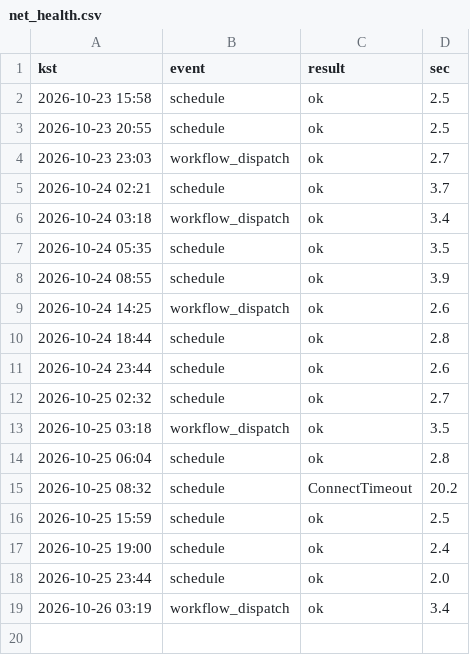
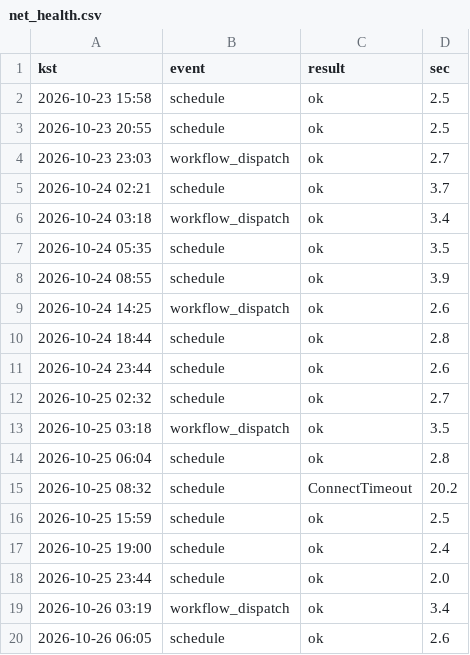
Before and after one commit to whereisjg/g2b-bid-data, a CSV file: logs/net_health.csv, drawn as a sheet; the diff names each change by its address in the sheet, - before the commit and + after, or states it on an @@ line.

```diff
--- a/logs/net_health.csv
+++ b/logs/net_health.csv
+row 20: 2026-10-26 06:05 | schedule | ok | 2.6
```
Also changed, not shown: 10 other files.
